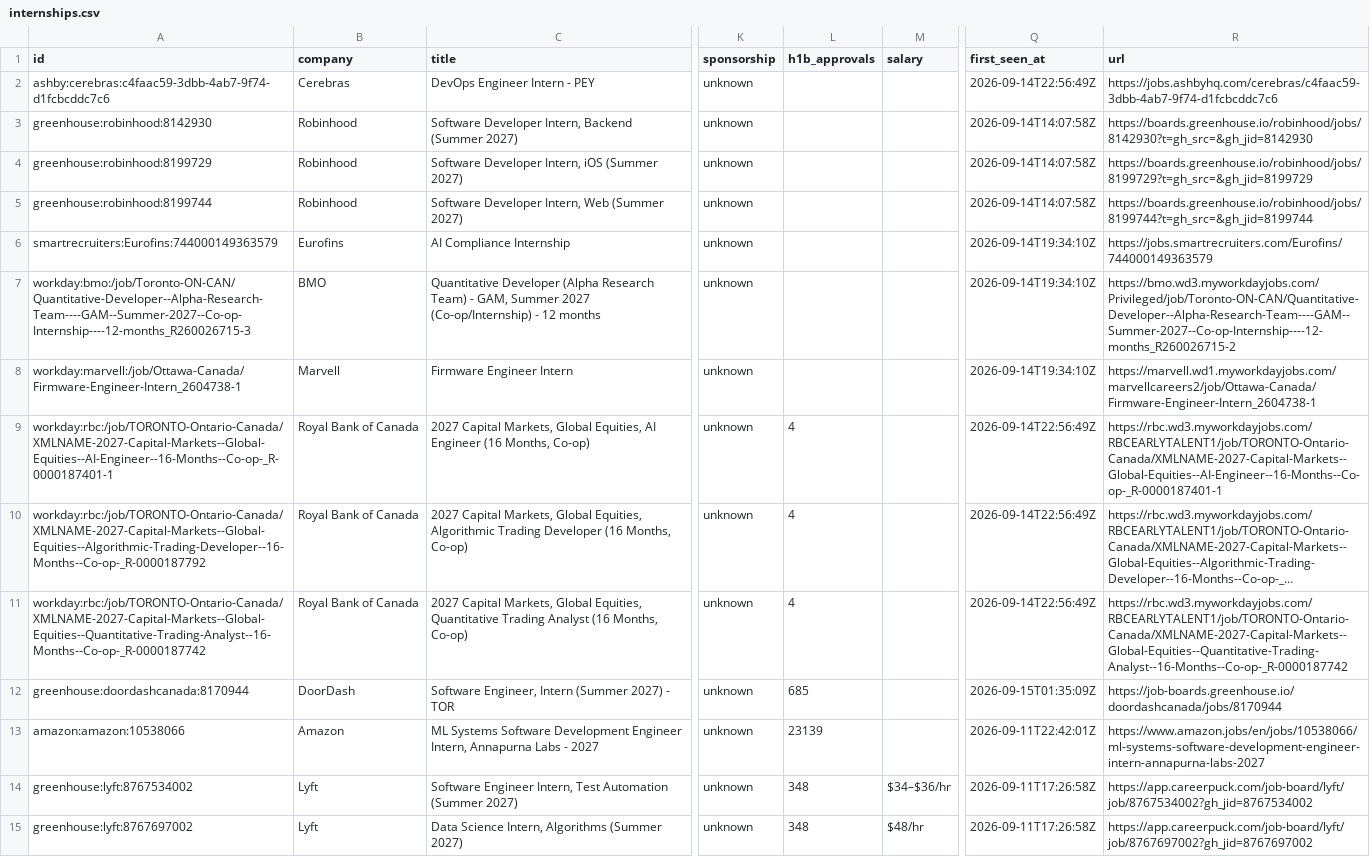
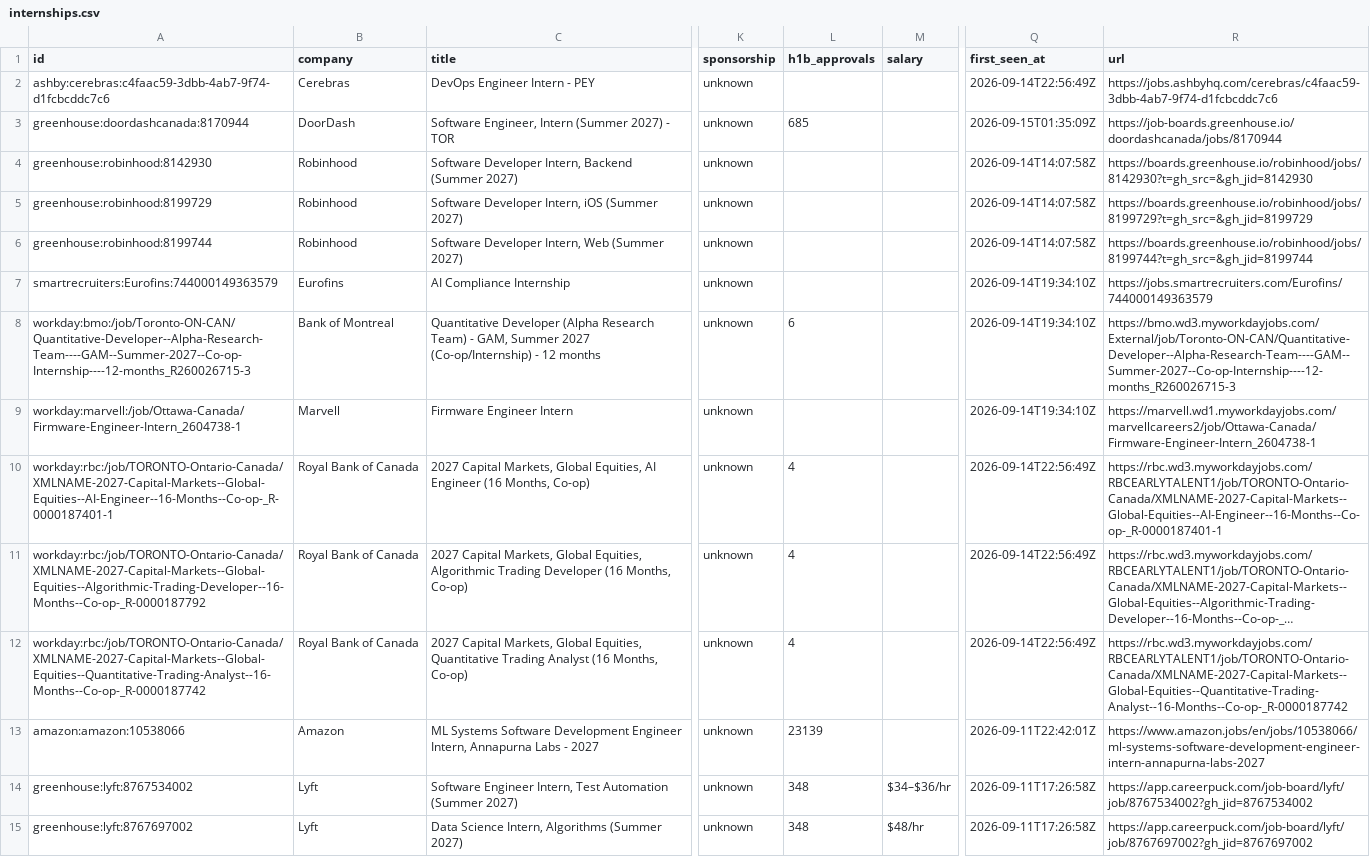
Before and after one commit to parkerhayashi/Automated-List-Of-Summer-2027-and-Fall-2026-Tech-Internships, a CSV file: data/internships.csv, drawn as a sheet; only a part is shown, gaps mark what is left out; long unchanged cells end in …; addresses are those after the commit; the diff names each change by its address in the sheet, - before the commit and + after, or states it on an @@ line.

```diff
--- a/data/internships.csv
+++ b/data/internships.csv
@@ row 12 moved to row 3: greenhouse:doordashcanada:8170944 @@
-B8 (company): BMO
+B8 (company): Bank of Montreal
-L8 (h1b_approvals): (empty)
+L8 (h1b_approvals): 6
-R8 (url): https://bmo.wd3.myworkdayjobs.com/Privileged/job/Toronto-ON-CAN/Quantitative-Developer--Alpha-Research-Team----GAM--Summer-2027--Co-op-Internship----12-months_R260026715-2
+R8 (url): https://bmo.wd3.myworkdayjobs.com/External/job/Toronto-ON-CAN/Quantitative-Developer--Alpha-Research-Team----GAM--Summer-2027--Co-op-Internship----12-months_R260026715-3
```
Also changed, not shown: docs/internships.csv, 12 other files.
